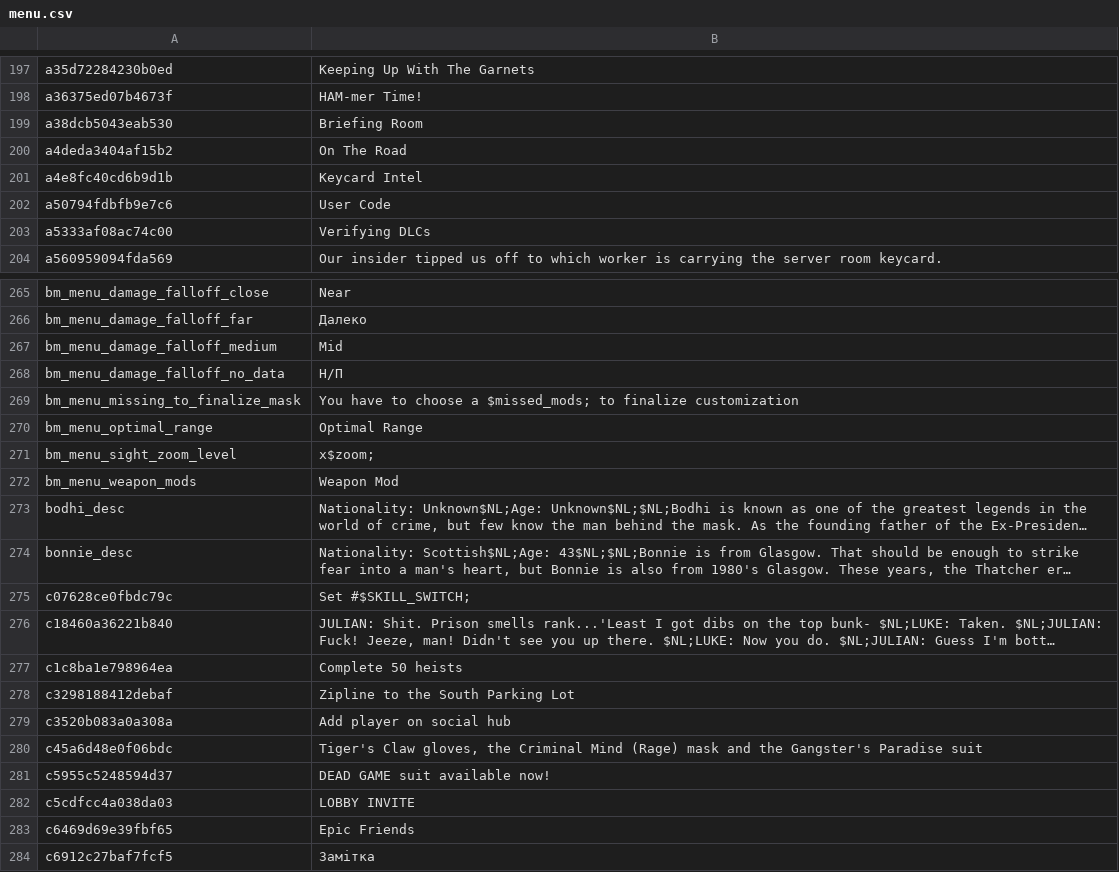
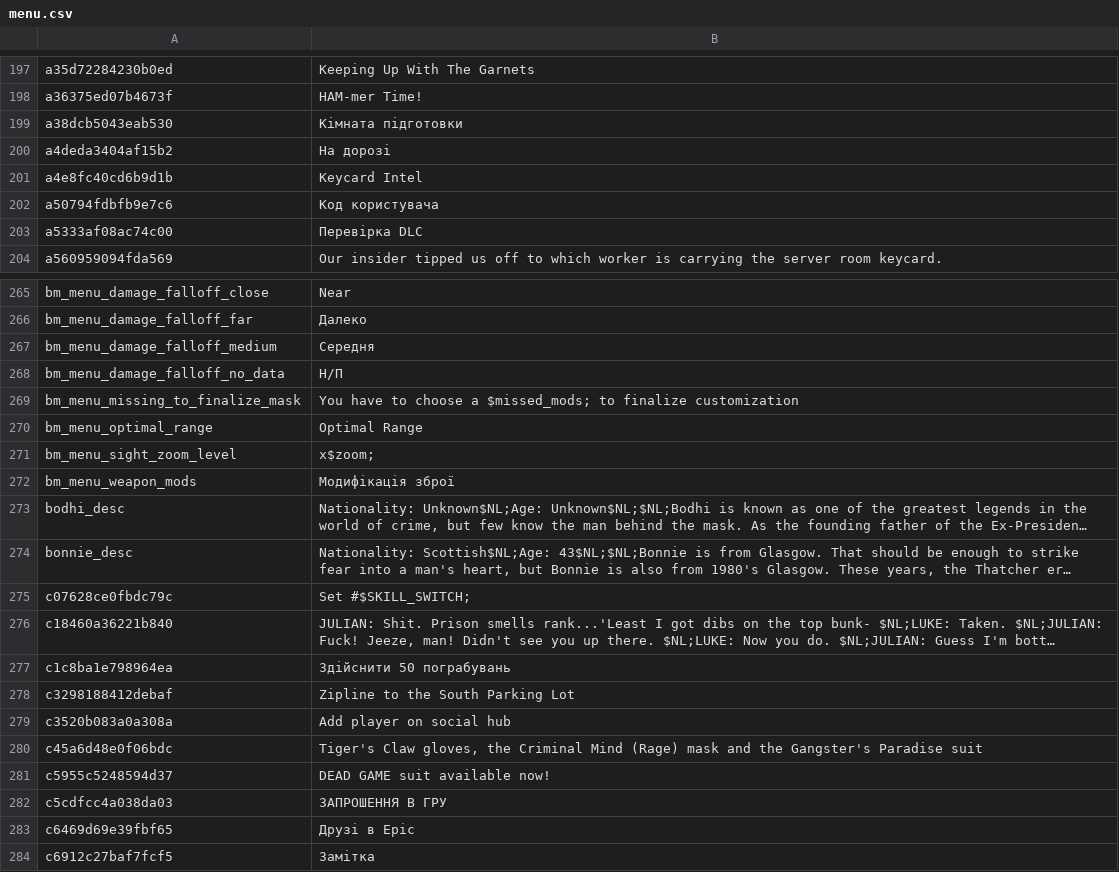
Before and after one commit to Parapando/Payday-2-UA, a CSV file: Crowdin/translated/menu.csv, drawn as a sheet; only a part is shown, gaps mark what is left out; long unchanged cells end in …; the diff covers the shown part only; the diff names each change by its address in the sheet, - before the commit and + after, or states it on an @@ line.

```diff
--- a/Crowdin/translated/menu.csv
+++ b/Crowdin/translated/menu.csv
-B199: Briefing Room
+B199: Кімната підготовки
-B200: On The Road
+B200: На дорозі
-B202: User Code
+B202: Код користувача
-B203: Verifying DLCs
+B203: Перевірка DLC
-B267: Mid
+B267: Середня
-B272: Weapon Mod
+B272: Модифікація зброї
-B277: Complete 50 heists
+B277: Здійснити 50 пограбувань
-B282: LOBBY INVITE
+B282: ЗАПРОШЕННЯ В ГРУ
-B283: Epic Friends
+B283: Друзі в Epic
```
Also changed, not shown: 15 edited cells elsewhere in this file.
